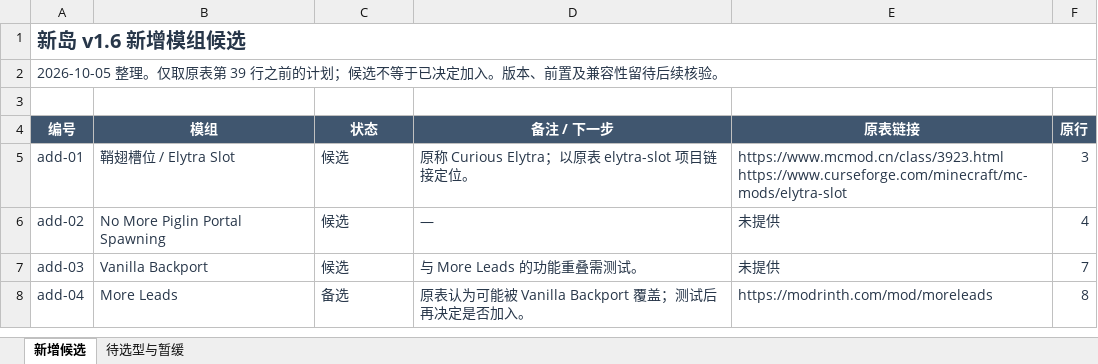
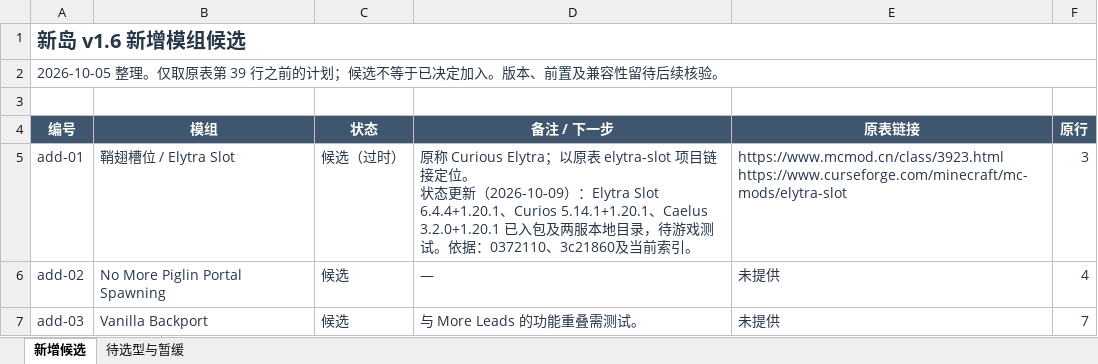
Before and after one commit to ashbillzw/niijima-railways-modpack, an Excel workbook: agent/1.6新增模组候选清单.xlsx, sheet 新增候选, drawn as a sheet; only a part is shown; the shorter side is filled out with more unchanged rows; values as stored, in another font and other column widths than the file's, no borders; conditional formats and table styles not drawn; ↵ is a line break in a cell; the diff names each change by its address in the sheet, - before the commit and + after, or states it on an @@ line.

```diff
--- a/agent/1.6新增模组候选清单.xlsx (sheet 新增候选)
+++ b/agent/1.6新增模组候选清单.xlsx (sheet 新增候选)
-C5 (状态): 候选
+C5 (状态): 候选（过时）
-D5 (备注 / 下一步): …接定位。
+D5 (备注 / 下一步): …接定位。 ↵ 状态更新（2026-10-09）：Elytra Slot 6.4.4+1.20.1、Curios 5.14.1+1.20.1、Caelus 3.2.0+1.20.1 已入包及两服本地目录，待游戏测试。依据：0372110、3c21860及当前索引。
```
Also changed, not shown: agent/新岛Forge服务器Mod列表-修订版.xlsx, 6 other files.
